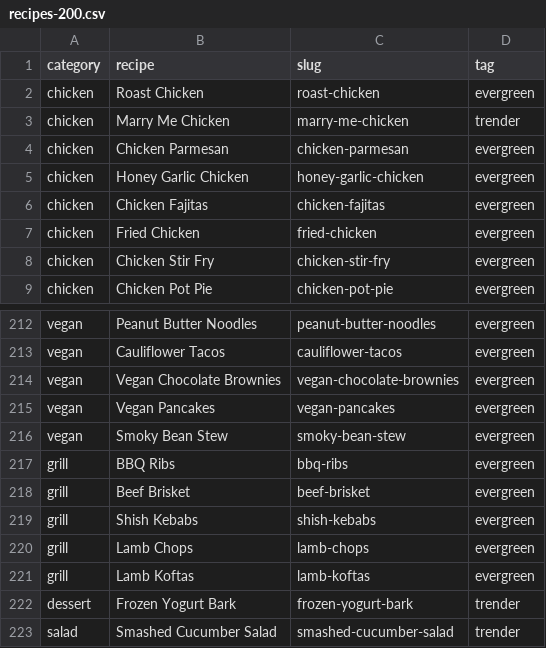
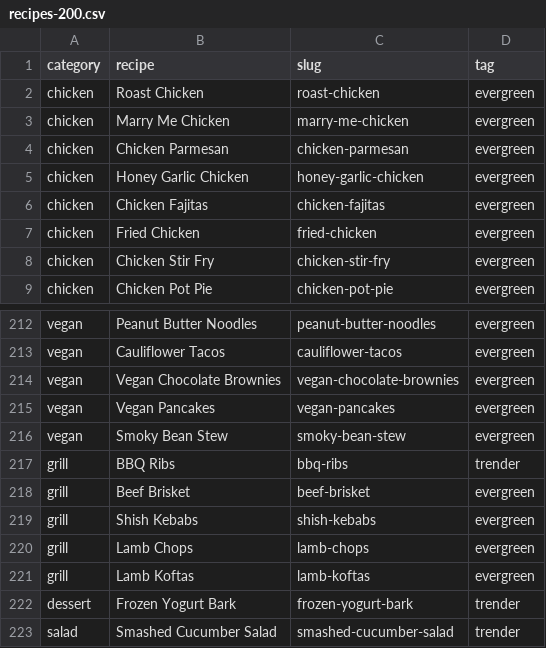
Before and after one commit to jamiehughmccafferty-dot/youcooked-it, a CSV file: recipes-200.csv, drawn as a sheet; only a part is shown, gaps mark what is left out.

```diff
--- a/recipes-200.csv
+++ b/recipes-200.csv
@@ -2,3 +2,3 @@ category,recipe,slug,tag
 chicken,Roast Chicken,roast-chicken,evergreen
-chicken,Marry Me Chicken,marry-me-chicken,trender
+chicken,Marry Me Chicken,marry-me-chicken,evergreen
 chicken,Chicken Parmesan,chicken-parmesan,evergreen
@@ -216,3 +216,3 @@ vegan,Vegan Pancakes,vegan-pancakes,evergreen
 vegan,Smoky Bean Stew,smoky-bean-stew,evergreen
-grill,BBQ Ribs,bbq-ribs,evergreen
+grill,BBQ Ribs,bbq-ribs,trender
 grill,Beef Brisket,beef-brisket,evergreen
```
Also changed, not shown: 8 other files.
